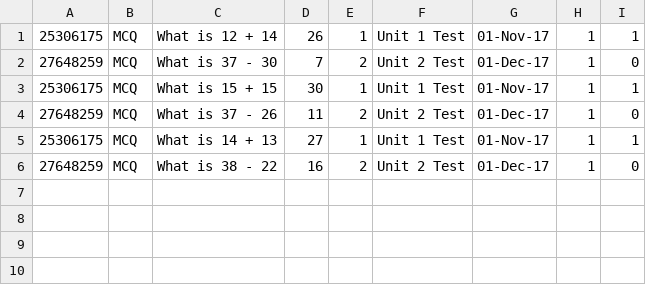
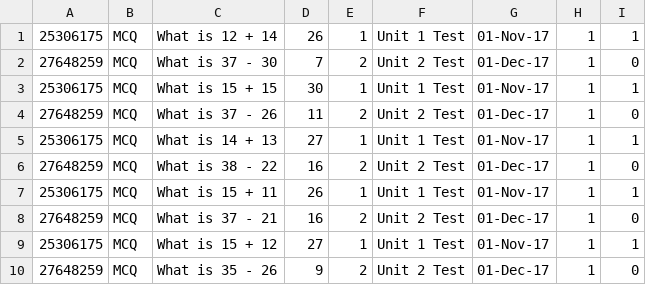
Before and after one commit to HarrisonFok/L02_04, a CSV file: src/Assignment.csv, drawn as a sheet; the diff names each change by its address in the sheet, - before the commit and + after, or states it on an @@ line.

```diff
--- a/src/Assignment.csv
+++ b/src/Assignment.csv
+row 7: 25306175 | MCQ | What is 15 + 11 | 26 | 1 | Unit 1 Test | 01-Nov-17 | 1 | 1
+row 8: 27648259 | MCQ | What is 37 - 21 | 16 | 2 | Unit 2 Test | 01-Dec-17 | 1 | 0
+row 9: 25306175 | MCQ | What is 15 + 12 | 27 | 1 | Unit 1 Test | 01-Nov-17 | 1 | 1
+row 10: 27648259 | MCQ | What is 35 - 26 | 9 | 2 | Unit 2 Test | 01-Dec-17 | 1 | 0
```
Also changed, not shown: 1 other file.
